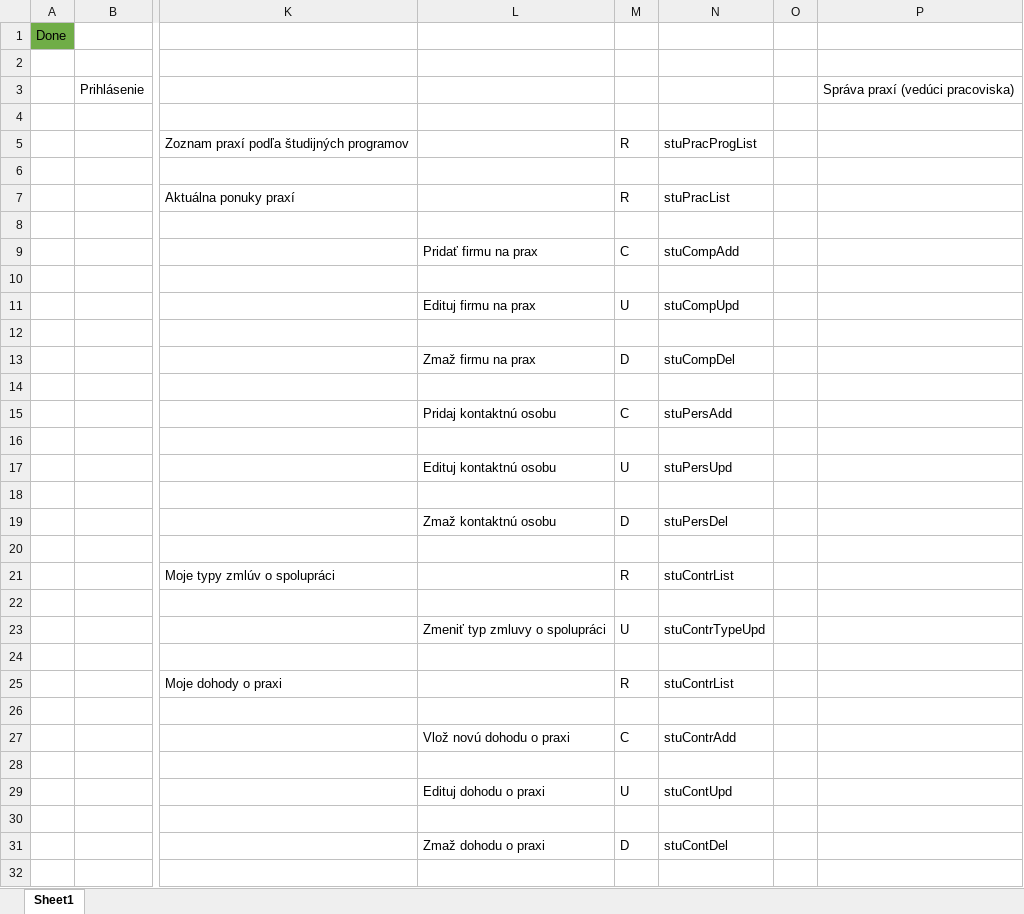
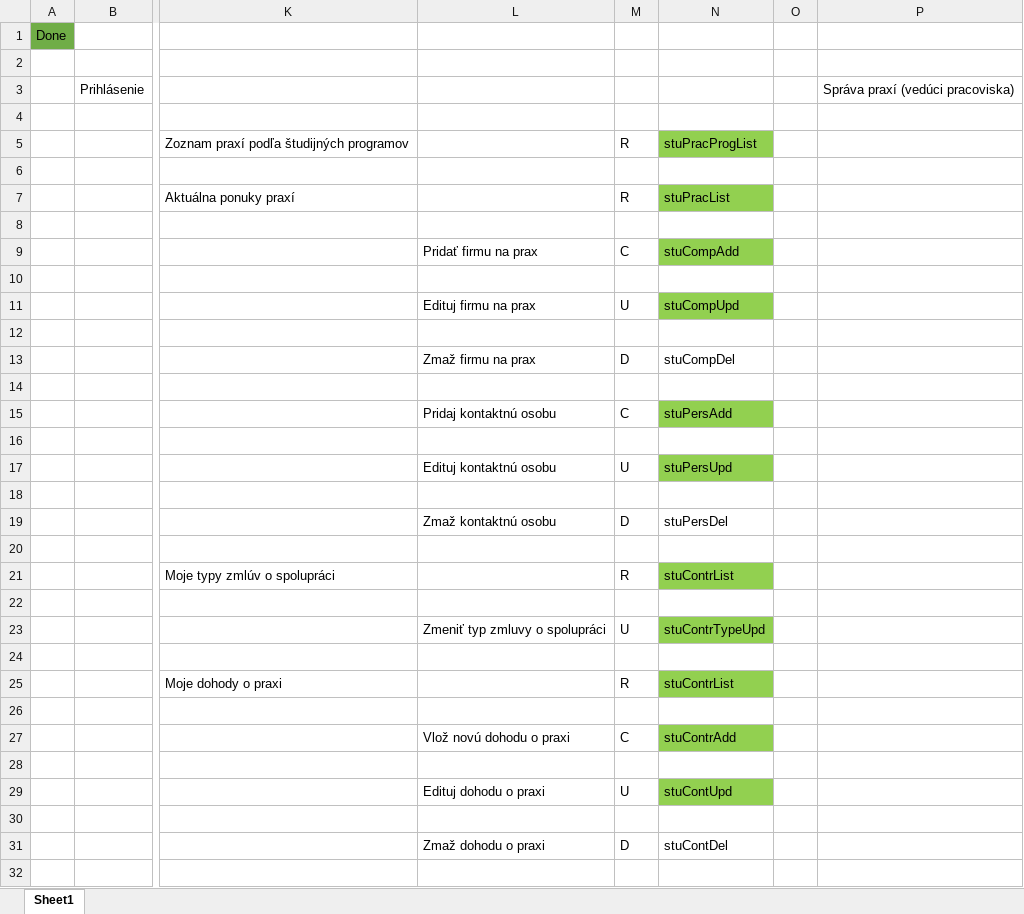
Before and after one commit to JakubMartak/Project_SI, an Excel workbook: Architektura/website_architecture_list.xlsx, sheet Sheet1, drawn as a sheet; only a part is shown, gaps mark what is left out; values as stored, in another font and other column widths than the file's, no borders; the diff covers the shown part only; the diff names each change by its address in the sheet, - before the commit and + after, or states it on an @@ line.

Commit message:
Update website_architecture_list.xlsx

```diff
--- a/Architektura/website_architecture_list.xlsx (sheet Sheet1)
+++ b/Architektura/website_architecture_list.xlsx (sheet Sheet1)
-N5 fill: none
+N5 fill: #92D050
-N7 fill: none
+N7 fill: #92D050
-N9 fill: none
+N9 fill: #92D050
-N11 fill: none
+N11 fill: #92D050
-N15 fill: none
+N15 fill: #92D050
-N17 fill: none
+N17 fill: #92D050
-N21 fill: none
+N21 fill: #92D050
-N23 fill: none
+N23 fill: #92D050
-N25 fill: none
+N25 fill: #92D050
-N27 fill: none
+N27 fill: #92D050
-N29 fill: none
+N29 fill: #92D050
```
Also changed, not shown: cell formats elsewhere in this sheet.
